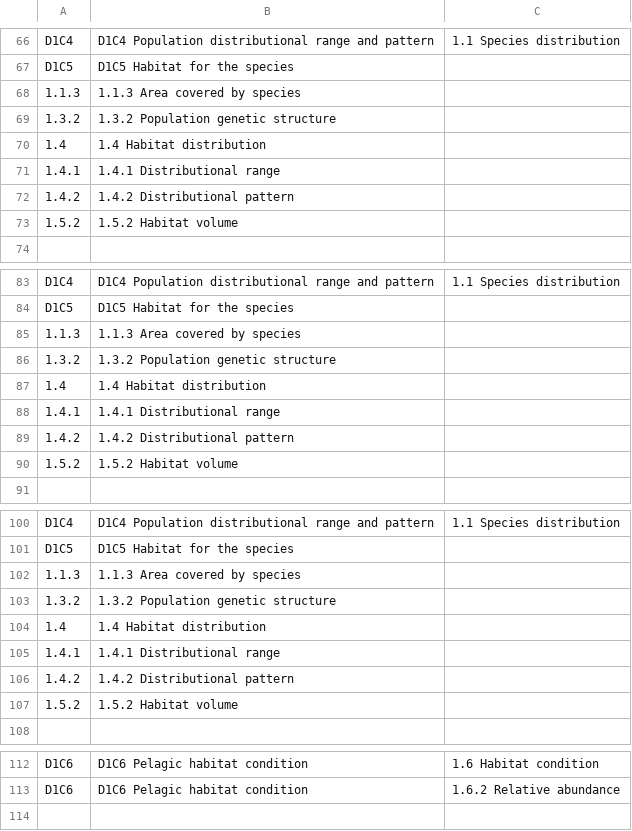
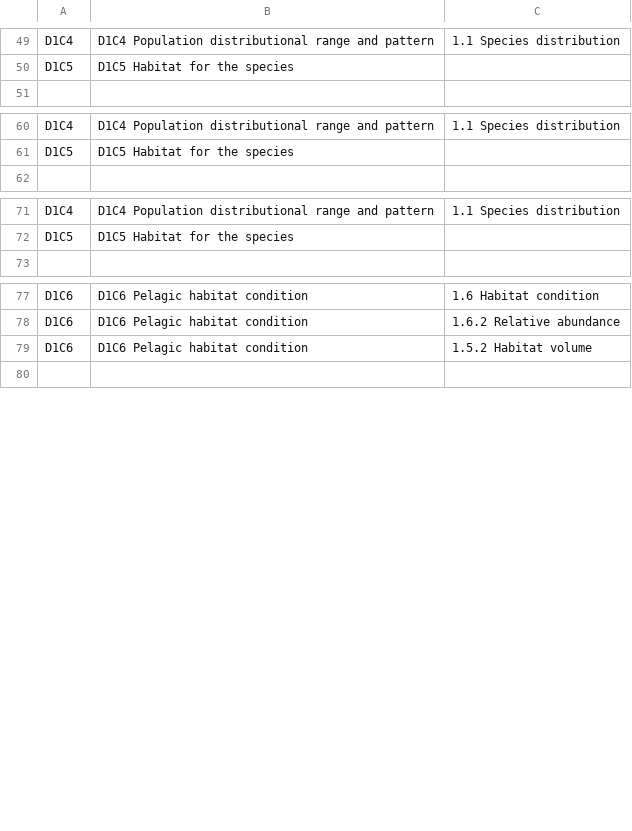
Before and after one commit to eea/wise.msfd, a CSV file: src/wise/msfd/data/ges_terms.csv, drawn as a sheet; only a part is shown, gaps mark what is left out; the diff covers the shown part only.

```diff
--- a/src/wise/msfd/data/ges_terms.csv
+++ b/src/wise/msfd/data/ges_terms.csv
@@ -68,6 +50,0 @@ D1C5	D1C5 Habitat for the species
-1.1.3	1.1.3 Area covered by species
-1.3.2	1.3.2 Population genetic structure
-1.4	1.4 Habitat distribution
-1.4.1	1.4.1 Distributional range
-1.4.2	1.4.2 Distributional pattern
-1.5.2	1.5.2 Habitat volume
@@ -85,6 +61,0 @@ D1C5	D1C5 Habitat for the species
-1.1.3	1.1.3 Area covered by species
-1.3.2	1.3.2 Population genetic structure
-1.4	1.4 Habitat distribution
-1.4.1	1.4.1 Distributional range
-1.4.2	1.4.2 Distributional pattern
-1.5.2	1.5.2 Habitat volume
@@ -102,6 +72,0 @@ D1C5	D1C5 Habitat for the species
-1.1.3	1.1.3 Area covered by species
-1.3.2	1.3.2 Population genetic structure
-1.4	1.4 Habitat distribution
-1.4.1	1.4.1 Distributional range
-1.4.2	1.4.2 Distributional pattern
-1.5.2	1.5.2 Habitat volume
@@ -113 +78,2 @@ D1C6	D1C6 Pelagic habitat condition	1.6 Habitat condition
 D1C6	D1C6 Pelagic habitat condition	1.6.2 Relative abundance
+D1C6	D1C6 Pelagic habitat condition	1.5.2 Habitat volume
```
Also changed, not shown: 4 added rows, 18 removed rows, 1 moved row and 2 edited cells elsewhere in this file, 5 other files.
